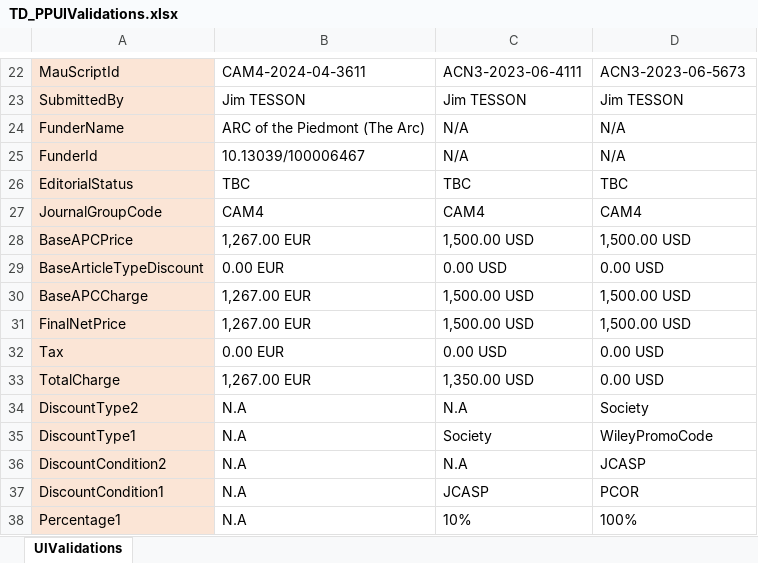
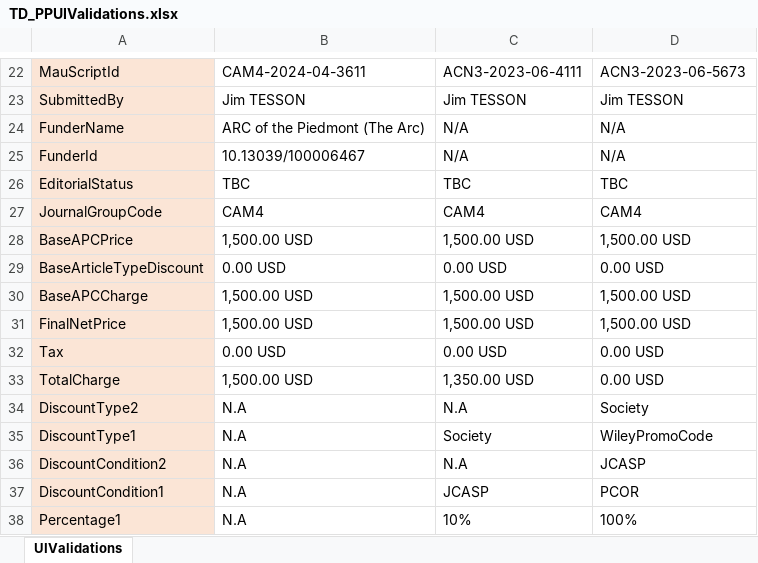
Before and after one commit to DeepanRajChinnasamy/SAP-Test-Automation, an Excel workbook: UploadExcel/TD_PPUIValidations.xlsx, sheet UIValidations, drawn as a sheet; only a part is shown, gaps mark what is left out; values as stored, in another font and other column widths than the file's, no borders; the diff names each change by its address in the sheet, - before the commit and + after, or states it on an @@ line.

Commit message:
Add files via upload

```diff
--- a/UploadExcel/TD_PPUIValidations.xlsx (sheet UIValidations)
+++ b/UploadExcel/TD_PPUIValidations.xlsx (sheet UIValidations)
-B28: 1,267.00 EUR
+B28: 1,500.00 USD
-B29: 0.00 EUR
+B29: 0.00 USD
-B30:B31: 1,267.00 EUR
+B30:B31: 1,500.00 USD
-B32: 0.00 EUR
+B32: 0.00 USD
-B33: 1,267.00 EUR
+B33: 1,500.00 USD
```
